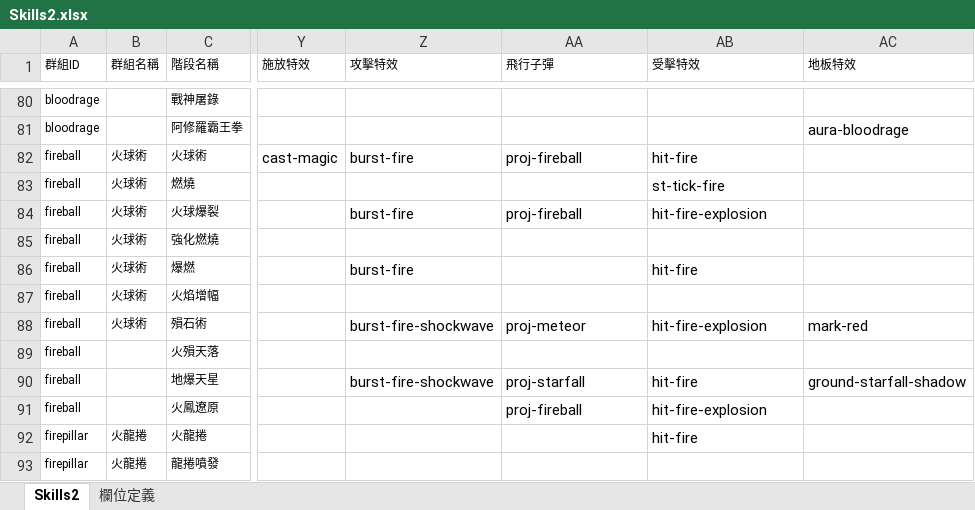
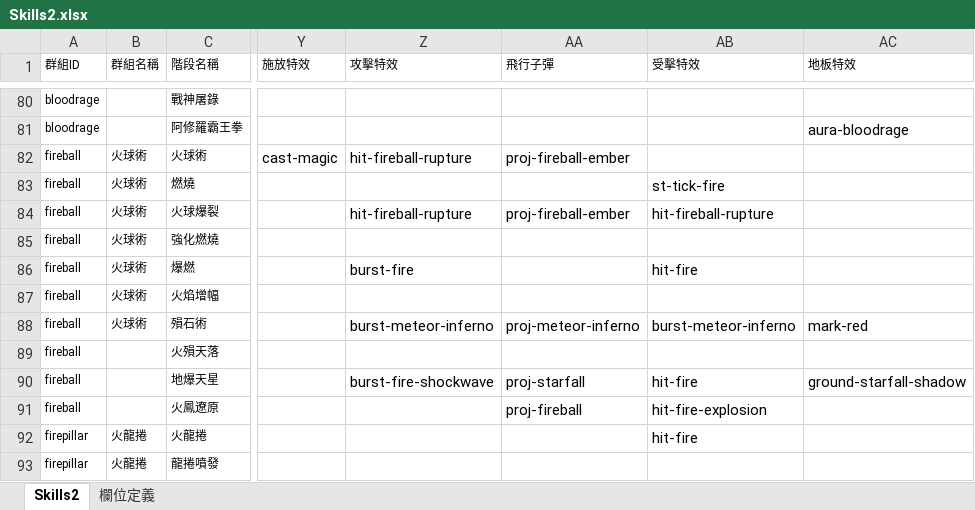
Before and after one commit to myKOF/Idle-RPG, an Excel workbook: config/Excel/Skills2.xlsx, sheet Skills2, drawn as a sheet; only a part is shown, gaps mark what is left out; values as stored, in another font and other column widths than the file's, no borders; charts and pictures not drawn; the diff names each change by its address in the sheet, - before the commit and + after, or states it on an @@ line.

```diff
--- a/config/Excel/Skills2.xlsx (sheet Skills2)
+++ b/config/Excel/Skills2.xlsx (sheet Skills2)
-Z82 (攻擊特效): burst-fire
+Z82 (攻擊特效): hit-fireball-rupture
-AA82 (飛行子彈): proj-fireball
+AA82 (飛行子彈): proj-fireball-ember
-AB82 (受擊特效): hit-fire
+AB82 (受擊特效): (empty)
-Z84 (攻擊特效): burst-fire
+Z84 (攻擊特效): hit-fireball-rupture
-AA84 (飛行子彈): proj-fireball
+AA84 (飛行子彈): proj-fireball-ember
-AB84 (受擊特效): hit-fire-explosion
+AB84 (受擊特效): hit-fireball-rupture
-Z88 (攻擊特效): burst-fire-shockwave
+Z88 (攻擊特效): burst-meteor-inferno
-AA88 (飛行子彈): proj-meteor
+AA88 (飛行子彈): proj-meteor-inferno
-AB88 (受擊特效): hit-fire-explosion
+AB88 (受擊特效): burst-meteor-inferno
```
Also changed, not shown: 42 other files.
